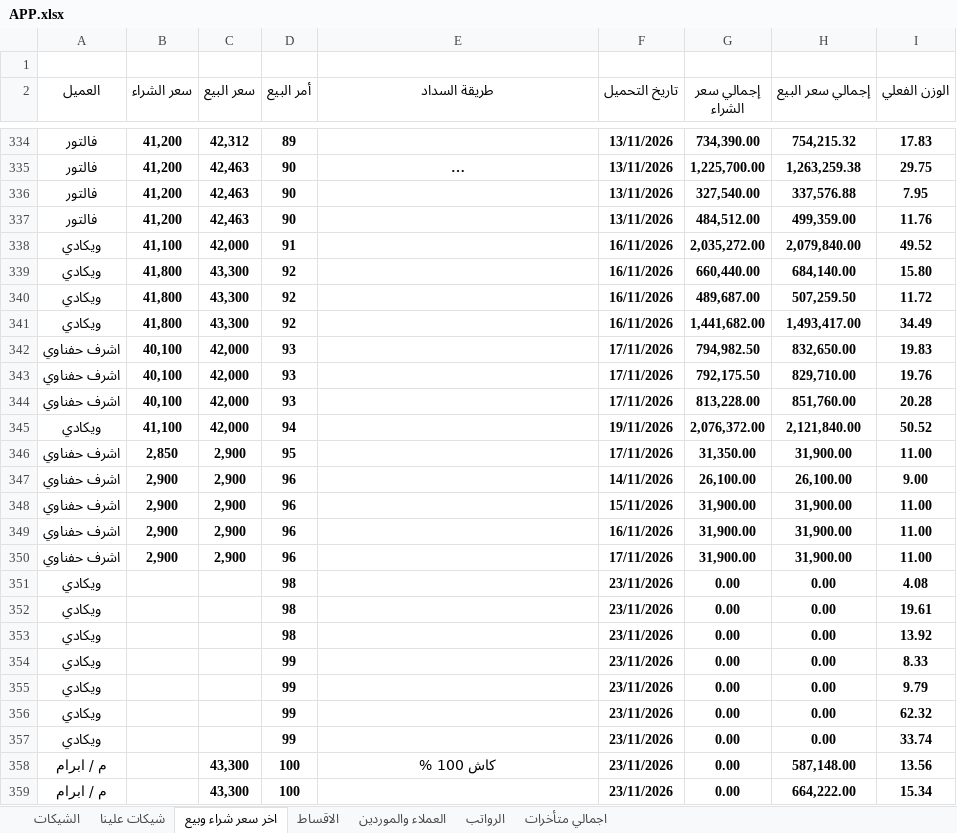
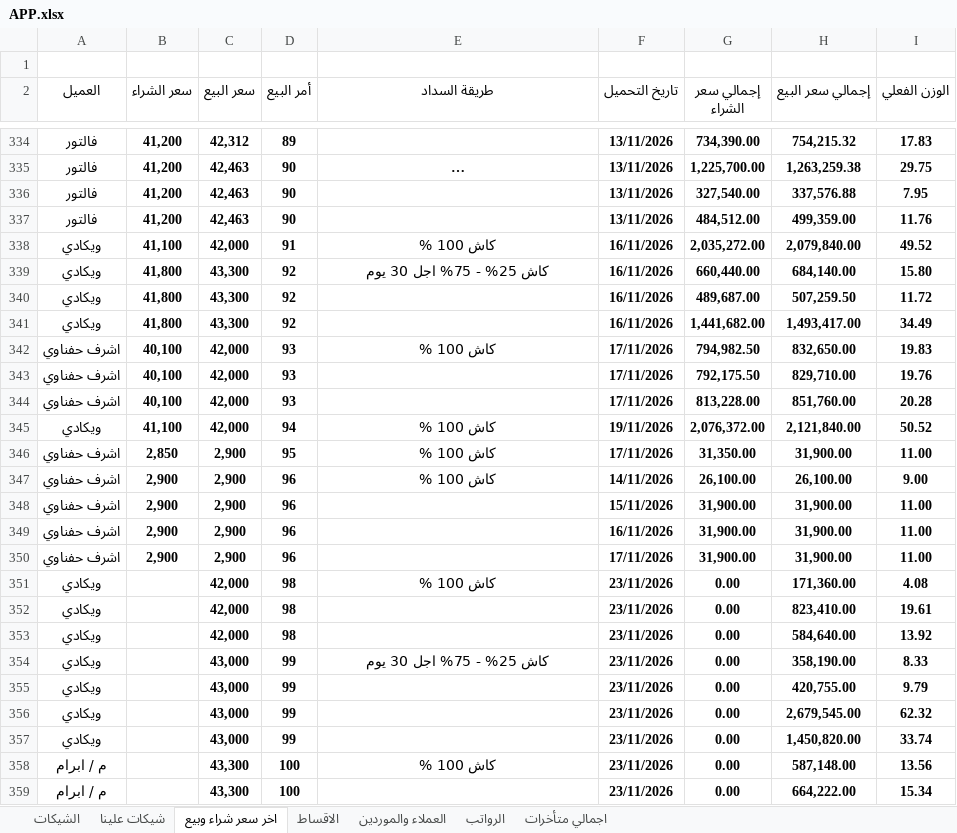
Before and after one commit to ah7306771-lang/ChillOut-Construction-app, an Excel workbook: APP.xlsx, sheet اخر سعر شراء وبيع, drawn as a sheet; only a part is shown, gaps mark what is left out; long unchanged cells end in …; values as stored, in another font and other column widths than the file's, no borders; the diff names each change by its address in the sheet, - before the commit and + after, or states it on an @@ line.

```diff
--- a/APP.xlsx (sheet اخر سعر شراء وبيع)
+++ b/APP.xlsx (sheet اخر سعر شراء وبيع)
-E338 (طريقة السداد): (empty)
+E338 (طريقة السداد): كاش 100 %
-E339 (طريقة السداد): (empty)
+E339 (طريقة السداد): كاش 25% - 75% اجل 30 يوم
-E342 (طريقة السداد): (empty)
+E342 (طريقة السداد): كاش 100 %
-E345:E347 (طريقة السداد): (empty)
+E345:E347 (طريقة السداد): كاش 100 %
-C351:C353 (سعر البيع): (empty)
+C351:C353 (سعر البيع): 42,000
-E351 (طريقة السداد): (empty)
+E351 (طريقة السداد): كاش 100 %
-H351 (إجمالي سعر البيع): 0.00
+H351 (إجمالي سعر البيع): 171,360.00
-H352 (إجمالي سعر البيع): 0.00
+H352 (إجمالي سعر البيع): 823,410.00
-H353 (إجمالي سعر البيع): 0.00
+H353 (إجمالي سعر البيع): 584,640.00
-C354:C357 (سعر البيع): (empty)
+C354:C357 (سعر البيع): 43,000
-E354 (طريقة السداد): (empty)
+E354 (طريقة السداد): كاش 25% - 75% اجل 30 يوم
-H354 (إجمالي سعر البيع): 0.00
+H354 (إجمالي سعر البيع): 358,190.00
-H355 (إجمالي سعر البيع): 0.00
+H355 (إجمالي سعر البيع): 420,755.00
-H356 (إجمالي سعر البيع): 0.00
+H356 (إجمالي سعر البيع): 2,679,545.00
-H357 (إجمالي سعر البيع): 0.00
+H357 (إجمالي سعر البيع): 1,450,820.00
```
Also changed, not shown: sheet الاقساط, sheet اجمالي متأخرات, sheet العملاء والموردين.
